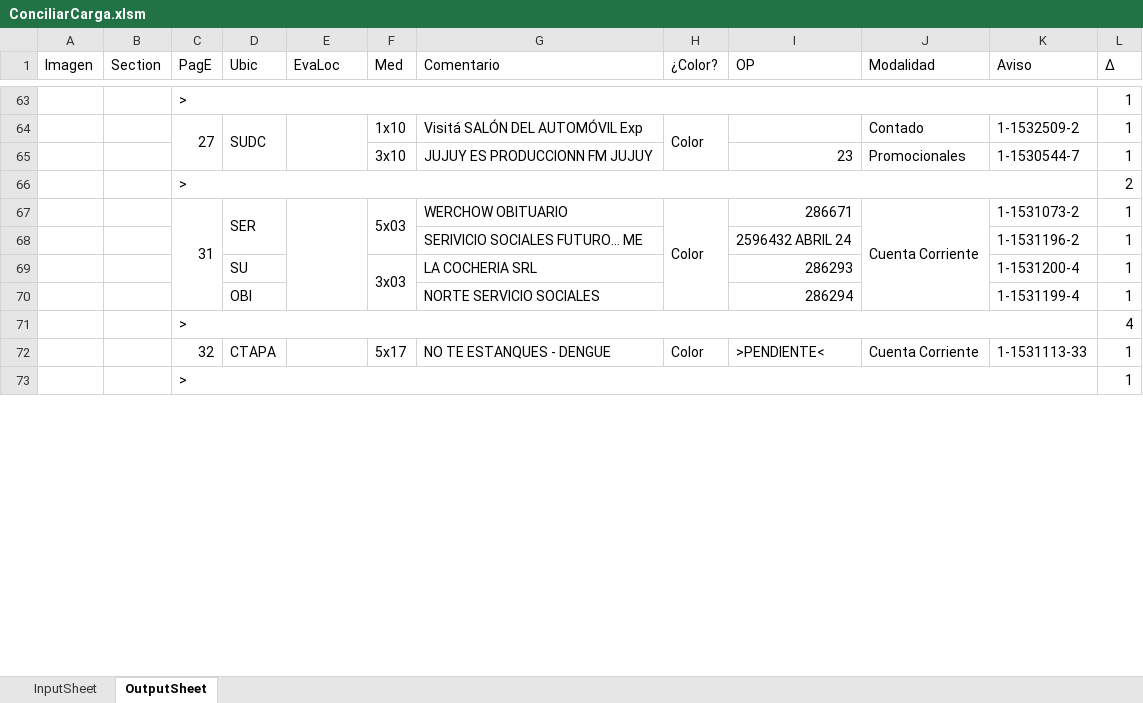
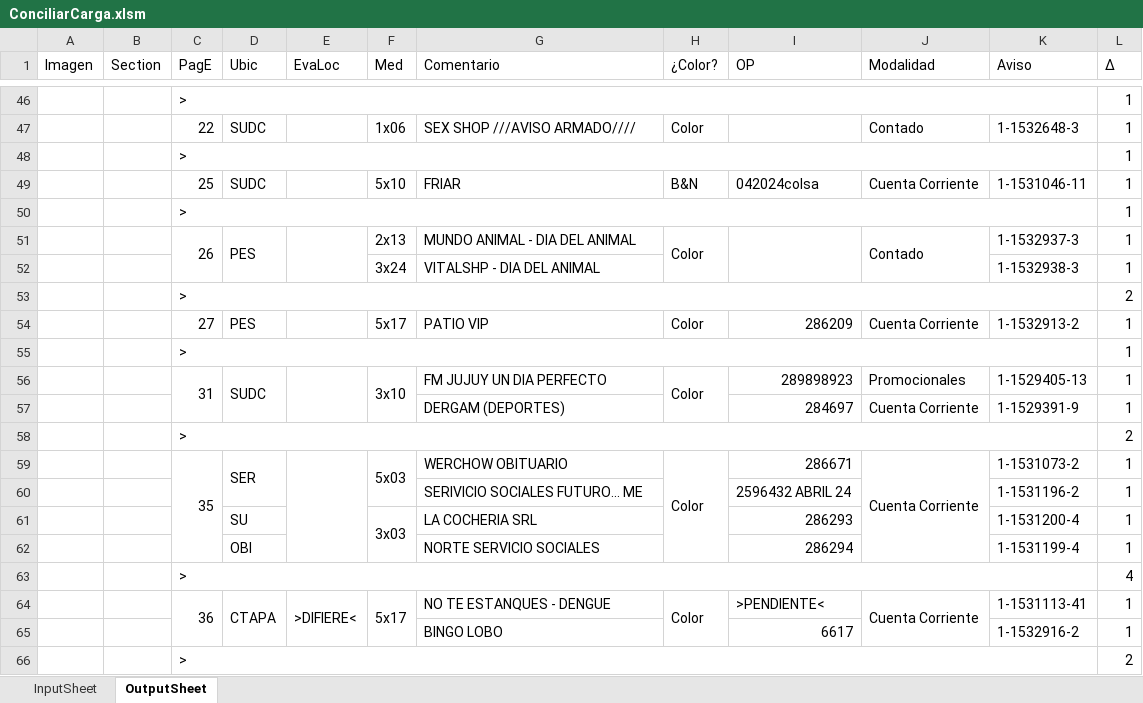
Before and after one commit to zherar7ordoya/Excel, an Excel workbook: ConciliarCarga.xlsm, sheet OutputSheet, drawn as a sheet; only a part is shown, gaps mark what is left out; values as stored, in another font and other column widths than the file's, no cell formats; conditional formats not drawn; removed rows and columns are numbered as before the commit, all else as after; the diff covers the shown part only; the diff names each change by its address in the sheet, - before the commit and + after, or states it on an @@ line.

```diff
--- a/ConciliarCarga.xlsm (sheet OutputSheet)
+++ b/ConciliarCarga.xlsm (sheet OutputSheet)
-C47 (PagE): 27
+C47 (PagE): 22
-C64:C65 merged
-D64:D65 merged
-E64:E65 merged
-F47 (Med): 1x10
+F47 (Med): 1x06
-G47 (Comentario): Visitá SALÓN DEL AUTOMÓVIL Exp
+G47 (Comentario): SEX SHOP ///AVISO ARMADO////
-H64:H65 merged
-K47 (Aviso): 1-1532509-2
+K47 (Aviso): 1-1532648-3
-row 65:  |  |  |  |  | 3x10 | JUJUY ES PRODUCCIONN FM JUJUY |  | 23 | Promocionales | 1-1530544-7 | 1
@@ row 73 moved to row 48: > @@
+row 49:  |  | 25 | SUDC |  | 5x10 | FRIAR | B&N | 042024colsa | Cuenta Corriente | 1-1531046-11 | 1
+row 50:  |  | > |  |  |  |  |  |  |  |  | 1
+row 51:  |  | 26 | PES |  | 2x13 | MUNDO ANIMAL - DIA DEL ANIMAL | Color |  | Contado | 1-1532937-3 | 1
+row 52:  |  |  |  |  | 3x24 | VITALSHP - DIA DEL ANIMAL |  |  |  | 1-1532938-3 | 1
+row 54:  |  | 27 | PES |  | 5x17 | PATIO VIP | Color | 286209 | Cuenta Corriente | 1-1532913-2 | 1
+row 55:  |  | > |  |  |  |  |  |  |  |  | 1
+row 56:  |  | 31 | SUDC |  | 3x10 | FM JUJUY UN DIA PERFECTO | Color | 289898923 | Promocionales | 1-1529405-13 | 1
+row 57:  |  |  |  |  |  | DERGAM (DEPORTES) |  | 284697 | Cuenta Corriente | 1-1529391-9 | 1
+row 58:  |  | > |  |  |  |  |  |  |  |  | 2
-C59 (PagE): 31
+C59 (PagE): 35
-C64 (PagE): 32
+C64 (PagE): 36
+C64:C65 merged
+D64:D65 merged
-E64 (EvaLoc): (empty)
+E64 (EvaLoc): >DIFIERE<
+E64:E65 merged
+F64:F65 merged
+H64:H65 merged
+J64:J65 merged
-K64 (Aviso): 1-1531113-33
+K64 (Aviso): 1-1531113-41
+row 65:  |  |  |  |  |  | BINGO LOBO |  | 6617 |  | 1-1532916-2 | 1
+row 66:  |  | > |  |  |  |  |  |  |  |  | 2
```
Also changed, not shown: 26 added rows, 45 removed rows, 1 moved row, 17 edited cells and merged cells elsewhere in this sheet, cell formats, hidden cells, 1 other file.
